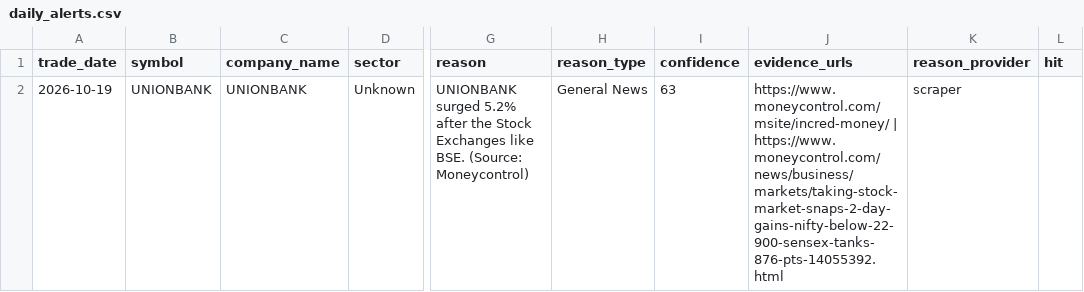
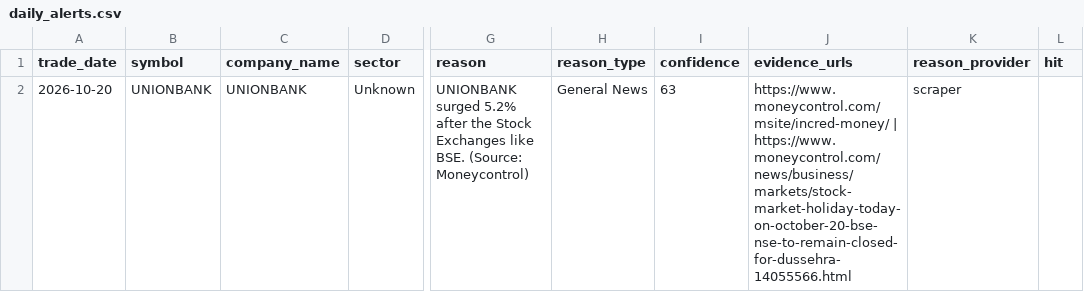
Before and after one commit to lakhanrathi1/AIStockScreener, a CSV file: data/daily_alerts.csv, drawn as a sheet; only a part is shown, gaps mark what is left out; the diff names each change by its address in the sheet, - before the commit and + after, or states it on an @@ line.

```diff
--- a/data/daily_alerts.csv
+++ b/data/daily_alerts.csv
-A2 (trade_date): 2026-10-19
+A2 (trade_date): 2026-10-20
-J2 (evidence_urls): https://www.moneycontrol.com/msite/incred-money/ | https://www.moneycontrol.com/news/business/markets/taking-stock-market-snaps-2-day-gains-nifty-below-22-900-sensex-tanks-876-pts-14055392.html
+J2 (evidence_urls): https://www.moneycontrol.com/msite/incred-money/ | https://www.moneycontrol.com/news/business/markets/stock-market-holiday-today-on-october-20-bse-nse-to-remain-closed-for-dussehra-14055566.html
```
Also changed, not shown: data/alerts_history.csv.
